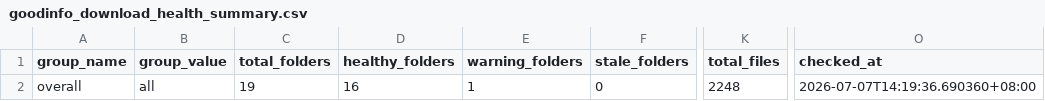
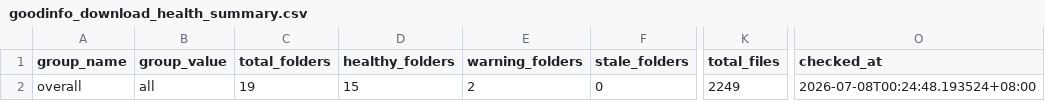
Before and after one commit to wenchiehlee-investment/Python-Actions.GoodInfo, a CSV file: data/upstream/goodinfo_download_health_summary.csv, drawn as a sheet; only a part is shown, gaps mark what is left out; the diff names each change by its address in the sheet, - before the commit and + after, or states it on an @@ line.

Commit message:
🔄 synced file(s) with wenchiehlee-investment/Python-Actions.GoodInfo

```diff
--- a/data/upstream/goodinfo_download_health_summary.csv
+++ b/data/upstream/goodinfo_download_health_summary.csv
-D2 (healthy_folders): 16
+D2 (healthy_folders): 15
-E2 (warning_folders): 1
+E2 (warning_folders): 2
-K2 (total_files): 2248
+K2 (total_files): 2249
-O2 (checked_at): 2026-07-07T14:19:36.690360+08:00
+O2 (checked_at): 2026-07-08T00:24:48.193524+08:00
```
